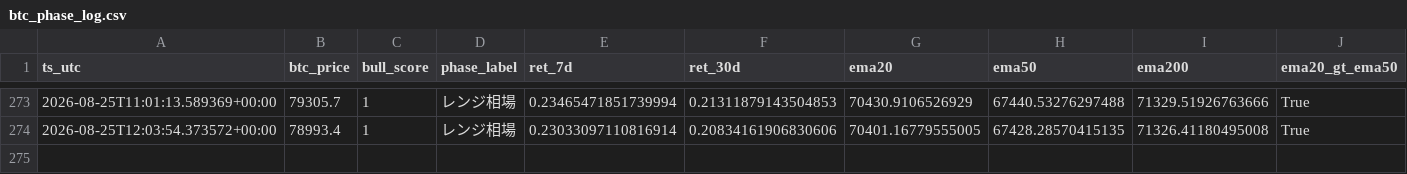
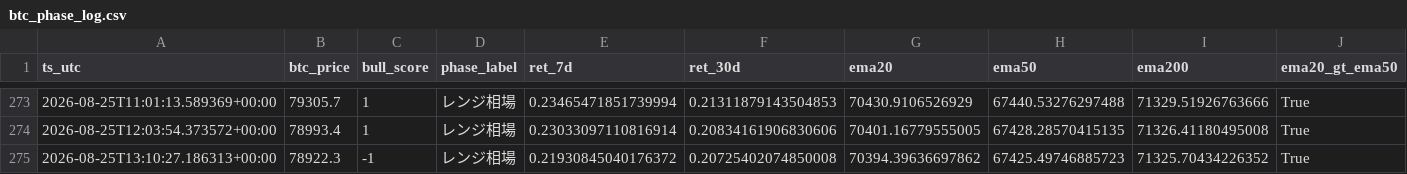
Before and after one commit to kmd0704/altcoin-pump-monitor, a CSV file: btc_phase_log.csv, drawn as a sheet; only a part is shown, gaps mark what is left out; rows hold the shown columns only; the diff names each change by its address in the sheet, - before the commit and + after, or states it on an @@ line.

```diff
--- a/btc_phase_log.csv
+++ b/btc_phase_log.csv
+row 275: 2026-08-25T13:10:27.186313+00:00 | 78922.3 | -1 | レンジ相場 | 0.21930845040176372 | 0.20725402074850008 | 70394.39636697862 | 67425.49746885723 | 71325.70434226352 | True
```
Also changed, not shown: 1 other file.
